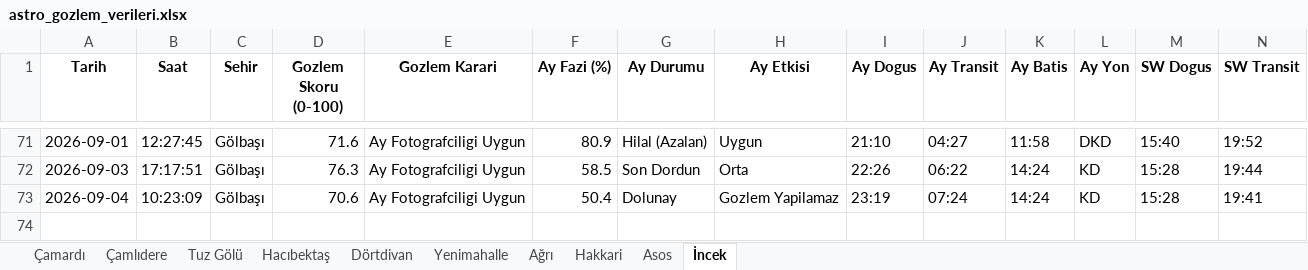
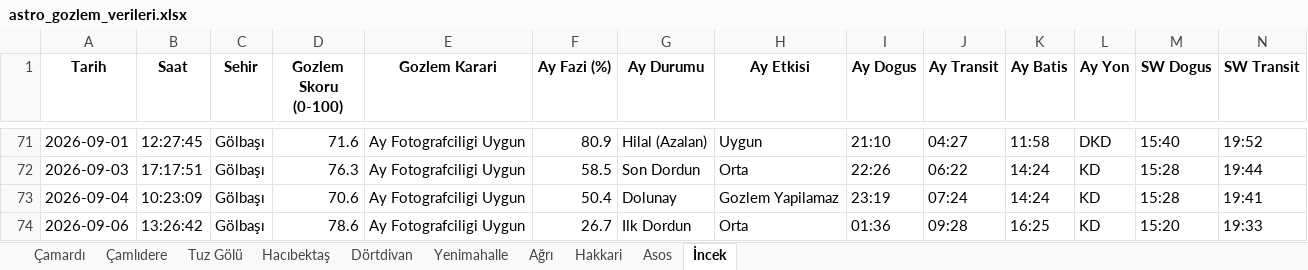
Before and after one commit to muhdogan-max/astro-gozlem, an Excel workbook: HavaTakip/astro_gozlem_verileri.xlsx, sheet İncek, drawn as a sheet; only a part is shown, gaps mark what is left out; values as stored, in another font and other column widths than the file's, no borders; rows hold the shown columns only; the diff names each change by its address in the sheet, - before the commit and + after, or states it on an @@ line.

```diff
--- a/HavaTakip/astro_gozlem_verileri.xlsx (sheet İncek)
+++ b/HavaTakip/astro_gozlem_verileri.xlsx (sheet İncek)
+row 74: 2026-09-06 | 13:26:42 | Gölbaşı | 78.6 | Ay Fotografciligi Uygun | 26.7 | Ilk Dordun | Orta | 01:36 | 09:28 | 16:25 | KD | 15:20 | 19:33
```
Also changed, not shown: sheet Dörtdivan, sheet Asos, sheet Çamardı, sheet Çamlıdere, sheet Tuz Gölü, sheet Yenimahalle, 3 more sheets.
